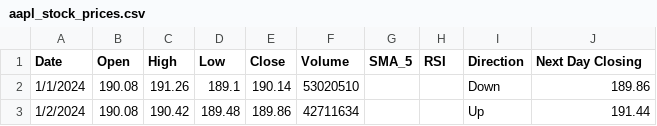
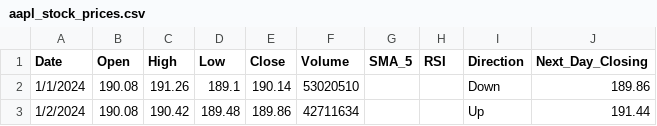
Before and after one commit to Stan-Pugsley/is_4487_base, a CSV file: DataSets/aapl_stock_prices.csv, drawn as a sheet; only a part is shown.

Commit message:
demo 11 new dataset

```diff
--- a/DataSets/aapl_stock_prices.csv
+++ b/DataSets/aapl_stock_prices.csv
@@ -1,2 +1,2 @@
-Date,Open,High,Low,Close,Volume,SMA_5,RSI,Direction,Next Day Closing
+Date,Open,High,Low,Close,Volume,SMA_5,RSI,Direction,Next_Day_Closing
 1/1/2024,190.08,191.26,189.1,190.14,53020510,,,Down,189.86
```
Also changed, not shown: 1 other file.
